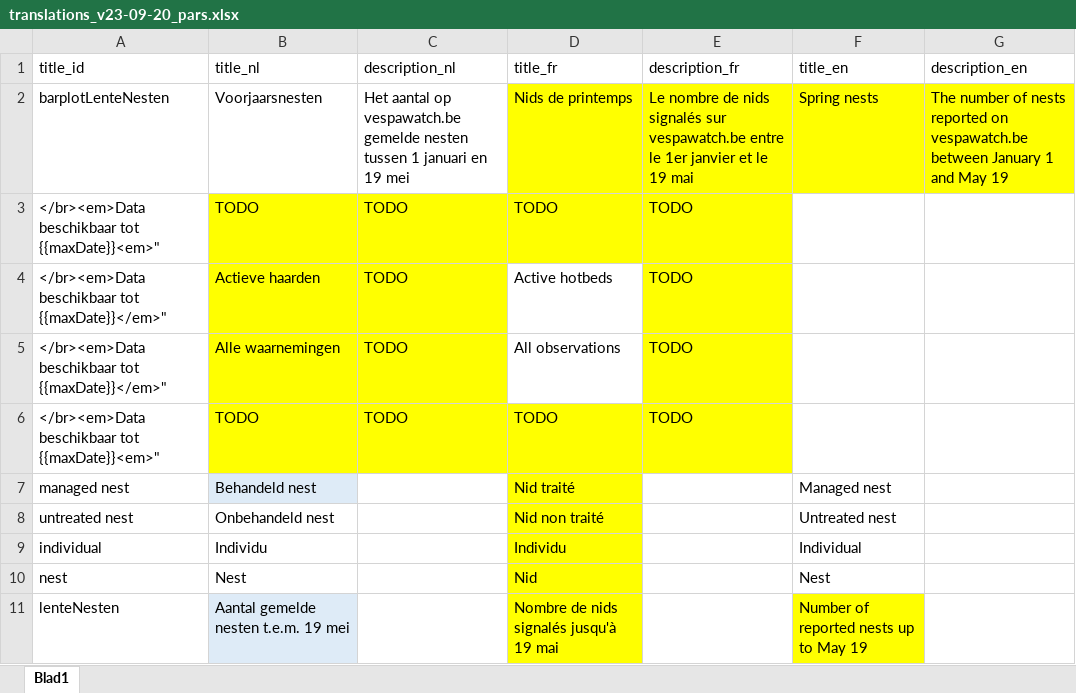
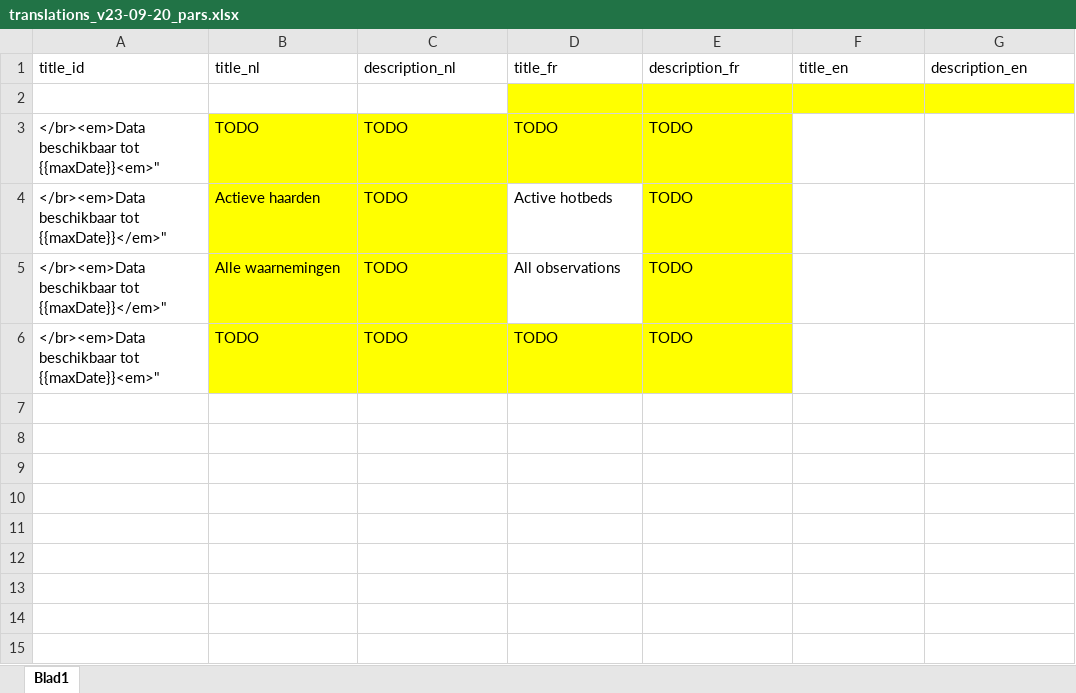
Before and after one commit to inbo/alien-species-portal, an Excel workbook: alienSpecies/inst/extdata/translations_v23-09-20_pars.xlsx, sheet Blad1, drawn as a sheet; values as stored, in another font and other column widths than the file's, no borders; the diff names each change by its address in the sheet, - before the commit and + after, or states it on an @@ line.

```diff
--- a/alienSpecies/inst/extdata/translations_v23-09-20_pars.xlsx (sheet Blad1)
+++ b/alienSpecies/inst/extdata/translations_v23-09-20_pars.xlsx (sheet Blad1)
-row 2: barplotLenteNesten | Voorjaarsnesten | Het aantal op vespawatch.be gemelde nesten tussen 1 januari en 19 mei | Nids de printemps | Le nombre de nids signalés sur vespawatch.be entre le 1er janvier et le 19 mai | Spring nests | The number of nests reported on vespawatch.be between January 1 and May 19
+row 2: (empty)
-row 7: managed nest | Behandeld nest |  | Nid traité |  | Managed nest
-row 8: untreated nest | Onbehandeld nest |  | Nid non traité |  | Untreated nest
-row 9: individual | Individu |  | Individu |  | Individual
-row 10: nest | Nest |  | Nid |  | Nest
-row 11: lenteNesten | Aantal gemelde nesten t.e.m. 19 mei |  | Nombre de nids signalés jusqu'à 19 mai |  | Number of reported nests up to May 19
```
Also changed, not shown: 1 other file.
